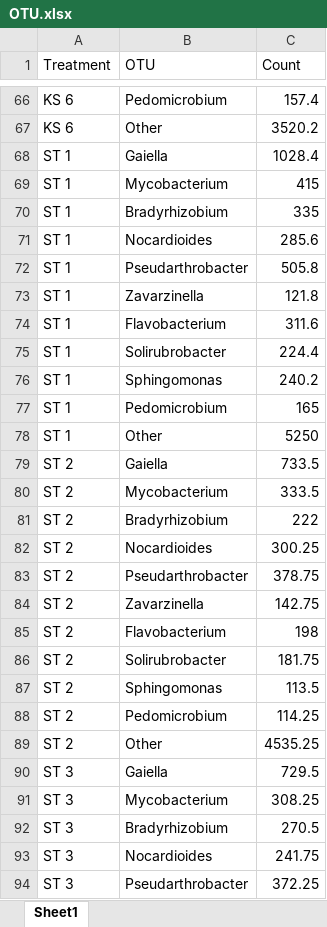
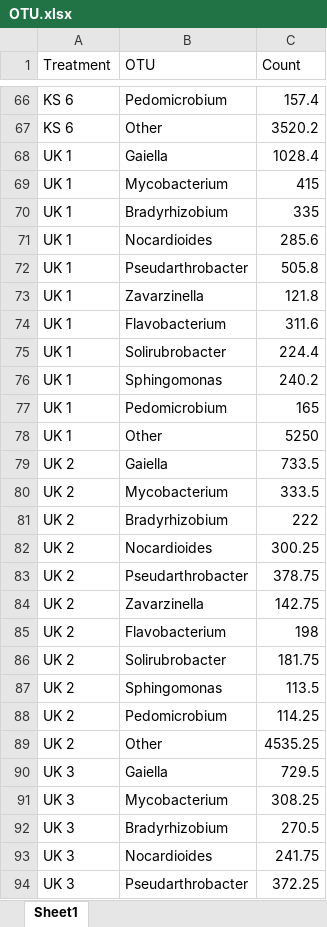
Before and after one commit to KentPhamUky/Rhizosphere-sequencing, an Excel workbook: Wheat 2021/OTU.xlsx, sheet Sheet1, drawn as a sheet; only a part is shown, gaps mark what is left out; values as stored, in another font and other column widths than the file's, no borders; the diff covers the shown part only; the diff names each change by its address in the sheet, - before the commit and + after, or states it on an @@ line.

```diff
--- a/Wheat 2021/OTU.xlsx (sheet Sheet1)
+++ b/Wheat 2021/OTU.xlsx (sheet Sheet1)
-A68:A78 (Treatment): ST 1
+A68:A78 (Treatment): UK 1
-A79:A89 (Treatment): ST 2
+A79:A89 (Treatment): UK 2
-A90:A94 (Treatment): ST 3
+A90:A94 (Treatment): UK 3
```
Also changed, not shown: 39 edited cells elsewhere in this sheet, 2 other files.
